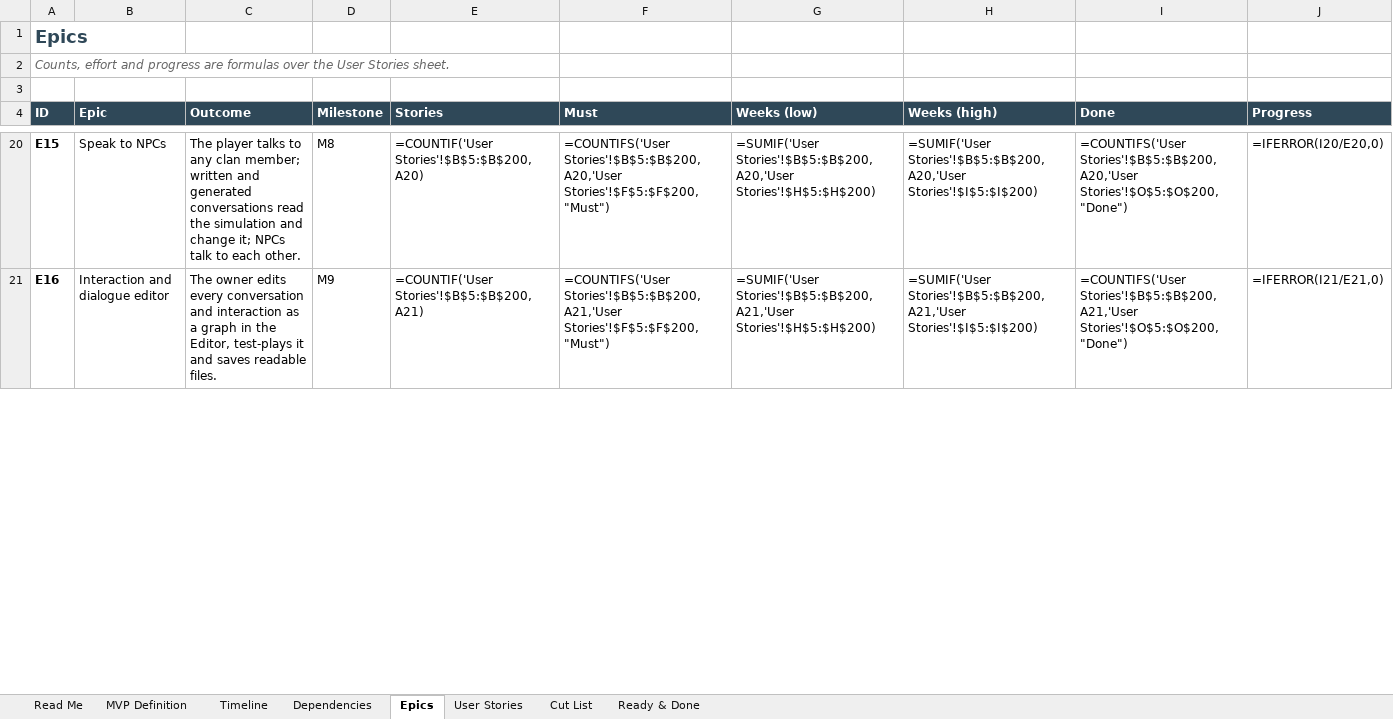
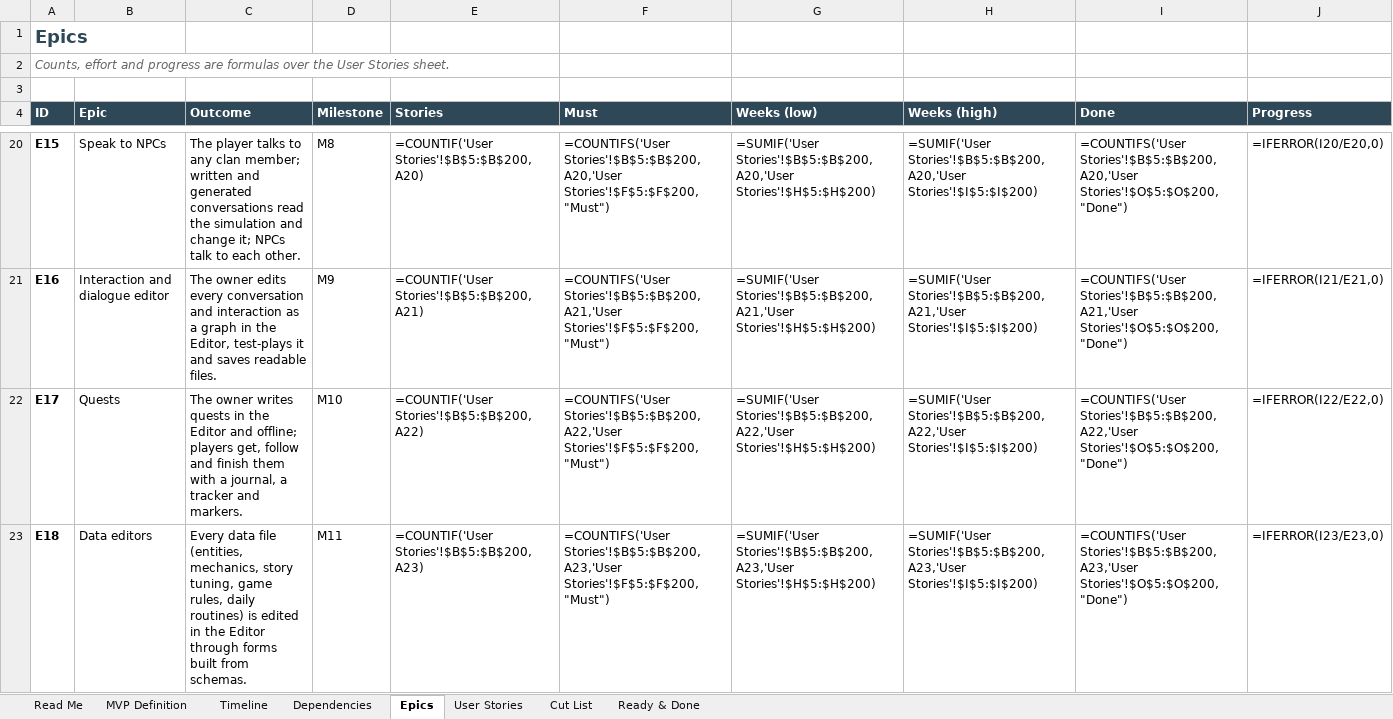
Before and after one commit to marius-stoian/Project-Odyssey, an Excel workbook: docs/project/requirements/Project Odyssey - MVP Backlog.xlsx, sheet Epics, drawn as a sheet; only a part is shown, gaps mark what is left out; values as stored, in another font and other column widths than the file's, no borders; formulas without a stored value are shown as written; the diff covers the shown part only; the diff names each change by its address in the sheet, - before the commit and + after, or states it on an @@ line.

```diff
--- a/docs/project/requirements/Project Odyssey - MVP Backlog.xlsx (sheet Epics)
+++ b/docs/project/requirements/Project Odyssey - MVP Backlog.xlsx (sheet Epics)
+row 22: E17 | Quests | The owner writes quests in the Editor and offline; players get, follow and finish them with a journal, a tracker and markers. | M10 | =COUNTIF('User Stories'!$B$5:$B$200,A22) | =COUNTIFS('User Stories'!$B$5:$B$200,A22,'User Stories'!$F$5:$F$200,"Must") | =SUMIF('User Stories'!$B$5:$B$200,A22,'User Stories'!$H$5:$H$200) | =SUMIF('User Stories'!$B$5:$B$200,A22,'User Stories'!$I$5:$I$200) | =COUNTIFS('User Stories'!$B$5:$B$200,A22,'User Stories'!$O$5:$O$200,"Done") | =IFERROR(I22/E22,0)
+row 23: E18 | Data editors | Every data file (entities, mechanics, story tuning, game rules, daily routines) is edited in the Editor through forms built from schemas. | M11 | =COUNTIF('User Stories'!$B$5:$B$200,A23) | =COUNTIFS('User Stories'!$B$5:$B$200,A23,'User Stories'!$F$5:$F$200,"Must") | =SUMIF('User Stories'!$B$5:$B$200,A23,'User Stories'!$H$5:$H$200) | =SUMIF('User Stories'!$B$5:$B$200,A23,'User Stories'!$I$5:$I$200) | =COUNTIFS('User Stories'!$B$5:$B$200,A23,'User Stories'!$O$5:$O$200,"Done") | =IFERROR(I23/E23,0)
```
Also changed, not shown: 3 added rows and 6 edited cells elsewhere in this sheet, sheet User Stories, sheet Timeline, sheet Dependencies, sheet MVP Definition, sheet Cut List, sheet Read Me, 5 other files.
